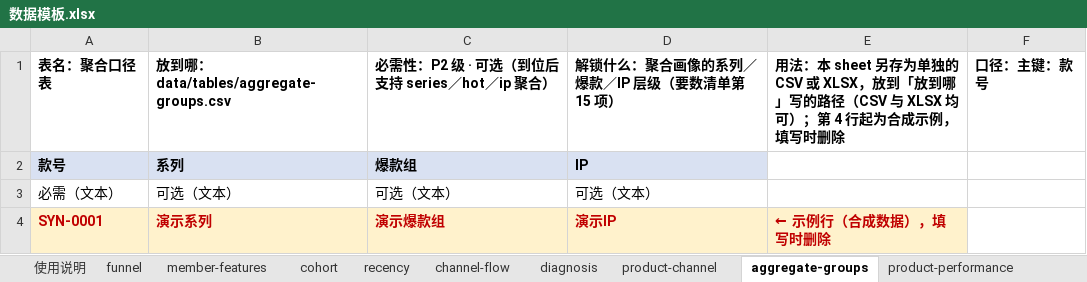
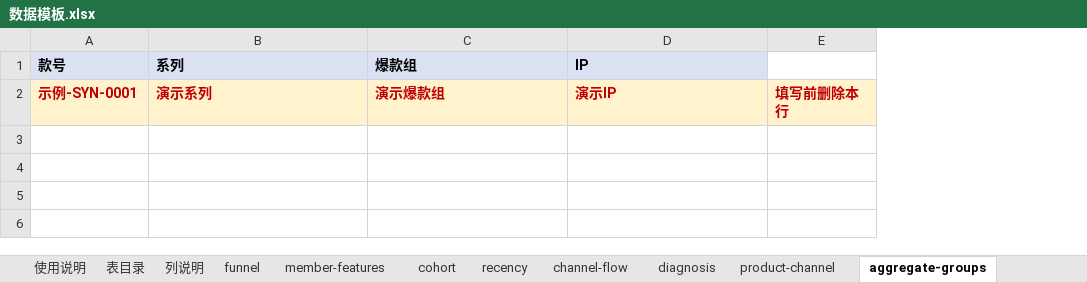
Before and after one commit to gadfly-hbo/user-operation-model, an Excel workbook: templates/数据模板.xlsx, sheet aggregate-groups, drawn as a sheet; values as stored, in another font and other column widths than the file's, no borders; removed rows and columns are numbered as before the commit, all else as after; the diff names each change by its address in the sheet, - before the commit and + after, or states it on an @@ line.

Commit message:
fix: 数据模板包复核修单 B1–B4——版式重做+渠道店铺宽表契约+平台文件名硬规则+往返测试
- B1: 说明移入「使用说明/表目录/列说明」，数据 sheet 第 1 行=表头、第 2 行=示例（示例- 前缀+填写前删除本行）、第 3 行起留空；新增 DT7 业务侧往返测试（读入库 xlsx→删示例→按表目录规则实际另存 CSV/XLSX→真实 buildIndex 全识别）
- B2: channels 改为渠道店铺宽表（表头与 normalize/channel.ts 列映射同源，行为锁不留 attributes）
- B3: 三平台画像固化文件名/格式/sheet 名硬规则（_抖音.csv；_京东.xlsx+Sheet0；_天猫.xlsx+明细），京东不再被当天猫解析
- B4: 移除 product-attributes（无加载点）；S4: 商品主表表头对齐字段目录（品类/中类）
- S2/S3: 防漂移改整 sheet 全行比对；archive-content 用 exceljs 抽 xlsx 单元格文本扫描
- RED 21 项 15 FAIL 留档 .local/data-templates/fix-review/；GREEN 475/475

```diff
--- a/templates/数据模板.xlsx (sheet aggregate-groups)
+++ b/templates/数据模板.xlsx (sheet aggregate-groups)
+sheet tab: 表目录
+sheet tab: 列说明
-column E, row 4: ← 示例行（合成数据），填写时删除
-column F, empty
+column E, row 2: 填写前删除本行
-row 1: 表名：聚合口径表 | 放到哪：data/tables/aggregate-groups.csv | 必需性：P2 级 · 可选（到位后支持 series／hot／ip 聚合） | 解锁什么：聚合画像的系列／爆款／IP 层级（要数清单第 15 项） | 用法：本 sheet 另存为单独的 CSV 或 XLSX，放到「放到哪」写的路径（CSV 与 XLSX 均可）；第 4 行起为合成示例，填写时删除 | 口径：主键：款号
-row 3: 必需（文本） | 可选（文本） | 可选（文本） | 可选（文本）
-A2 (款号): SYN-0001
+A2 (款号): 示例-SYN-0001
```
Also changed, not shown: sheet products, sheet 天猫画像表, sheet 抖音画像长表, sheet 京东画像表, sheet entity-alias, sheet clearance-leap, 15 more sheets, other sheet tabs, 4 other files.
